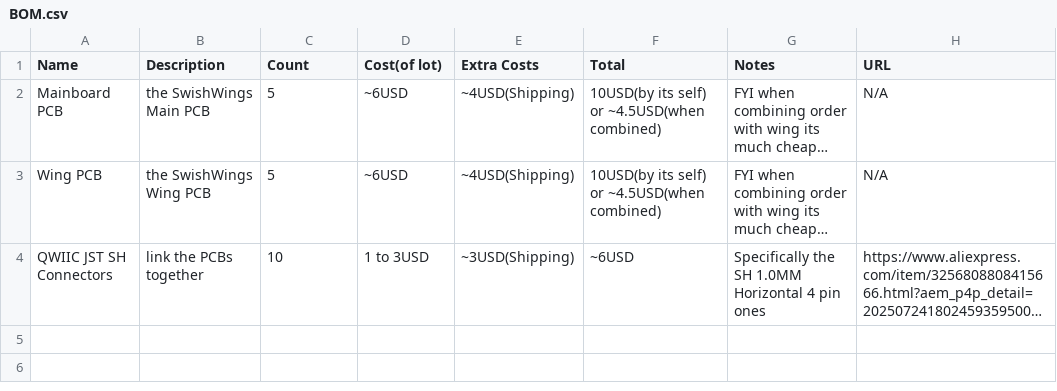
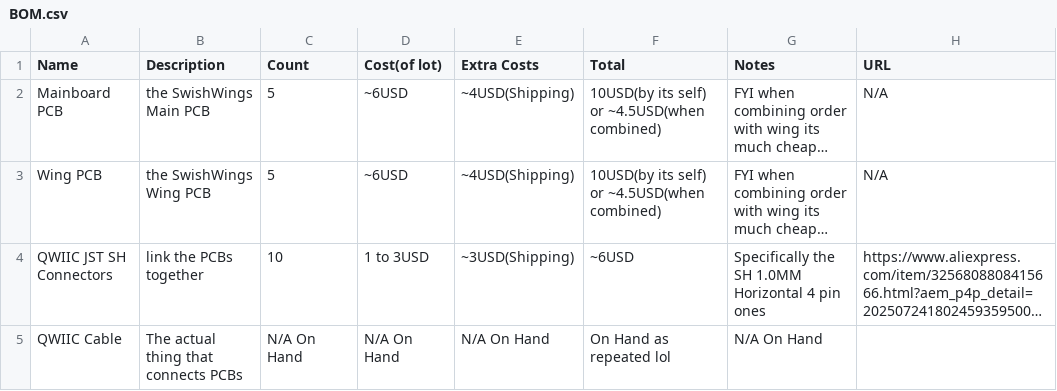
Before and after one commit to opticaldrive/swishwings, a CSV file: BOM.csv, drawn as a sheet; long unchanged cells end in …; the diff names each change by its address in the sheet, - before the commit and + after, or states it on an @@ line.

Commit message:
Update BOM.csv

```diff
--- a/BOM.csv
+++ b/BOM.csv
+row 5: QWIIC Cable | The actual thing that connects PCBs | N/A On Hand | N/A On Hand | N/A On Hand | On Hand as repeated lol | N/A On Hand
```
